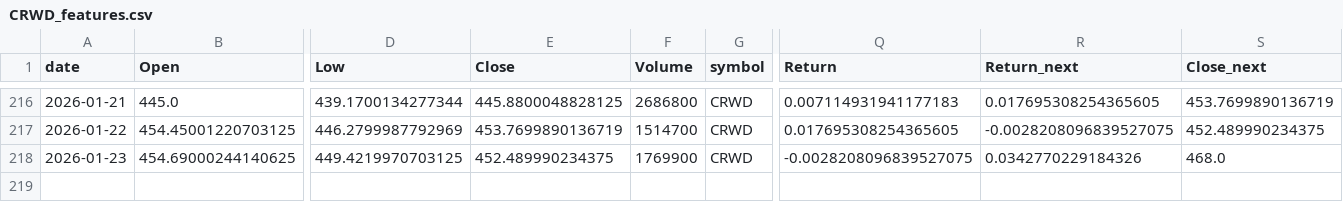
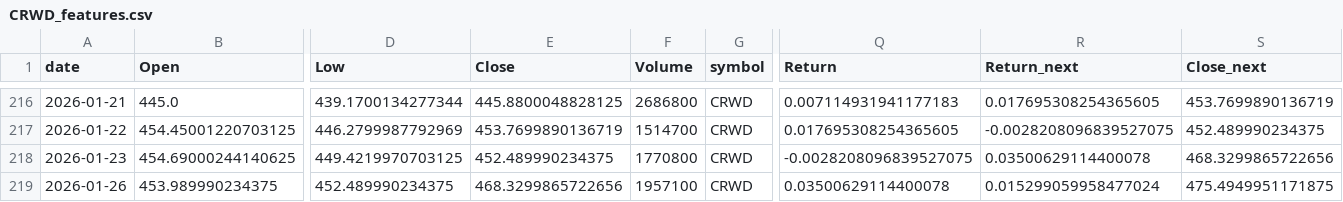
Before and after one commit to Warren27026/pipeline_collecte_donnees, a CSV file: data/CRWD_features.csv, drawn as a sheet; only a part is shown, gaps mark what is left out; rows hold the shown columns only; the diff names each change by its address in the sheet, - before the commit and + after, or states it on an @@ line.

```diff
--- a/data/CRWD_features.csv
+++ b/data/CRWD_features.csv
-F218 (Volume): 1769900
+F218 (Volume): 1770800
-R218 (Return_next): 0.0342770229184326
+R218 (Return_next): 0.03500629114400078
-S218 (Close_next): 468.0
+S218 (Close_next): 468.3299865722656
+row 219: 2026-01-26 | 453.989990234375 | 452.489990234375 | 468.3299865722656 | 1957100 | CRWD | 0.03500629114400078 | 0.015299059958477024 | 475.4949951171875
```
Also changed, not shown: data/IBM_features.csv, data/ORCL_features.csv, 53 other files.
